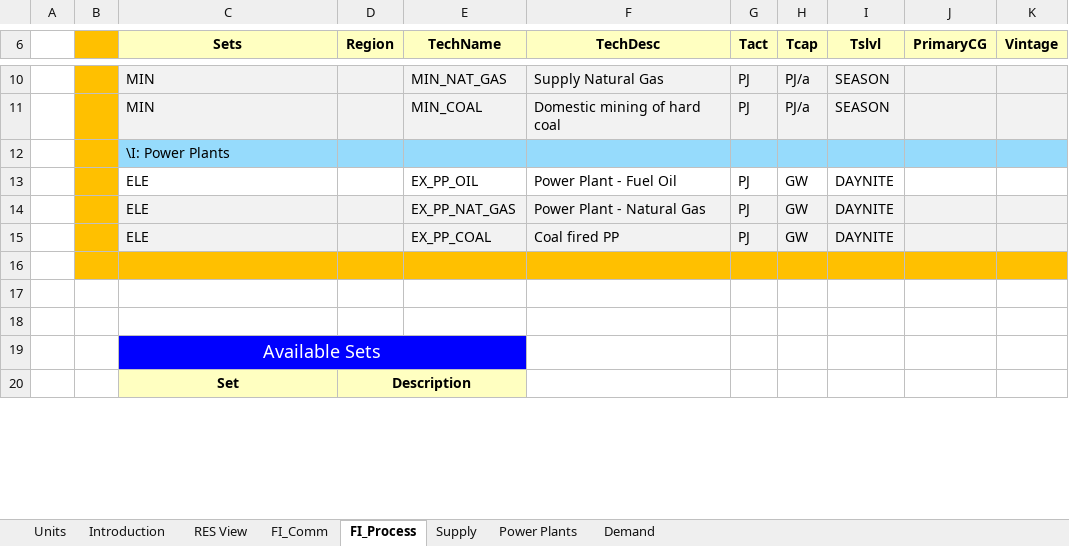
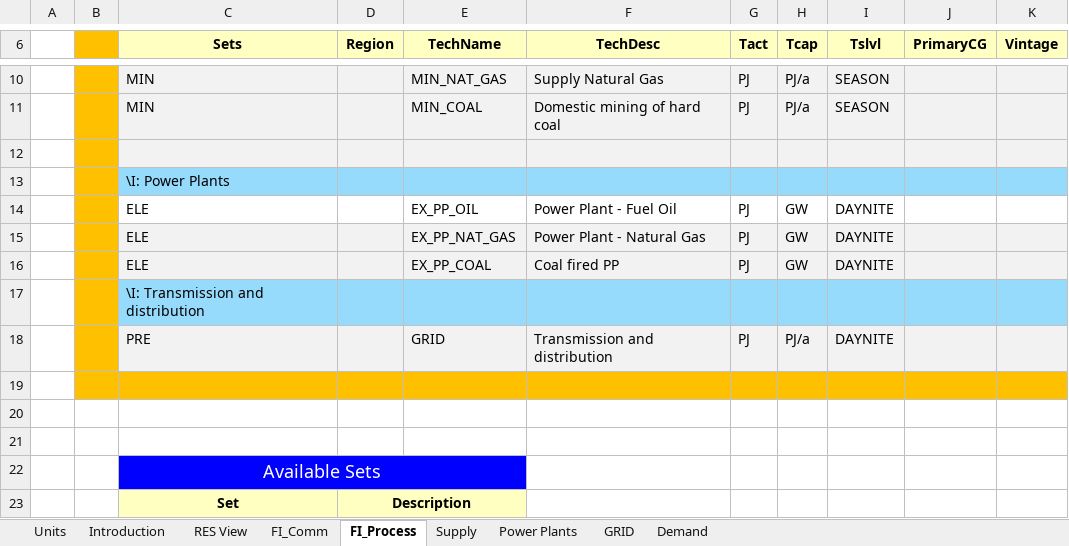
Before and after one commit to KacperNowak10/Nowak, an Excel workbook: VT_ELAND_ALL_V01.xlsx, sheet FI_Process, drawn as a sheet; only a part is shown, gaps mark what is left out; values as stored, in another font and other column widths than the file's, no borders; the diff names each change by its address in the sheet, - before the commit and + after, or states it on an @@ line.

```diff
--- a/VT_ELAND_ALL_V01.xlsx (sheet FI_Process)
+++ b/VT_ELAND_ALL_V01.xlsx (sheet FI_Process)
+sheet tab: GRID
+row 12: (empty)
+row 17:  |  | \I: Transmission and distribution
+row 18:  |  | PRE |  | GRID | Transmission and distribution | PJ | PJ/a | DAYNITE
```
Also changed, not shown: sheet Demand, sheet FI_Comm, sheet Power Plants, formulas that keep their value.
